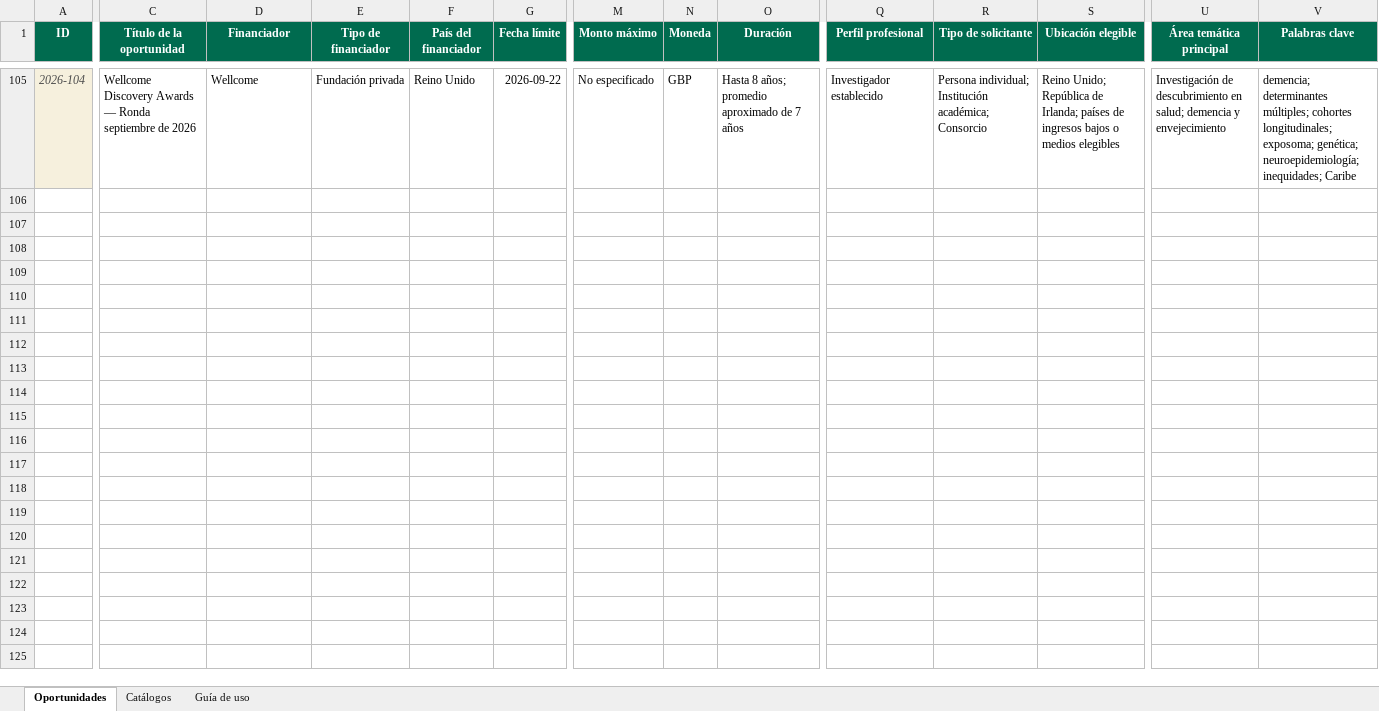
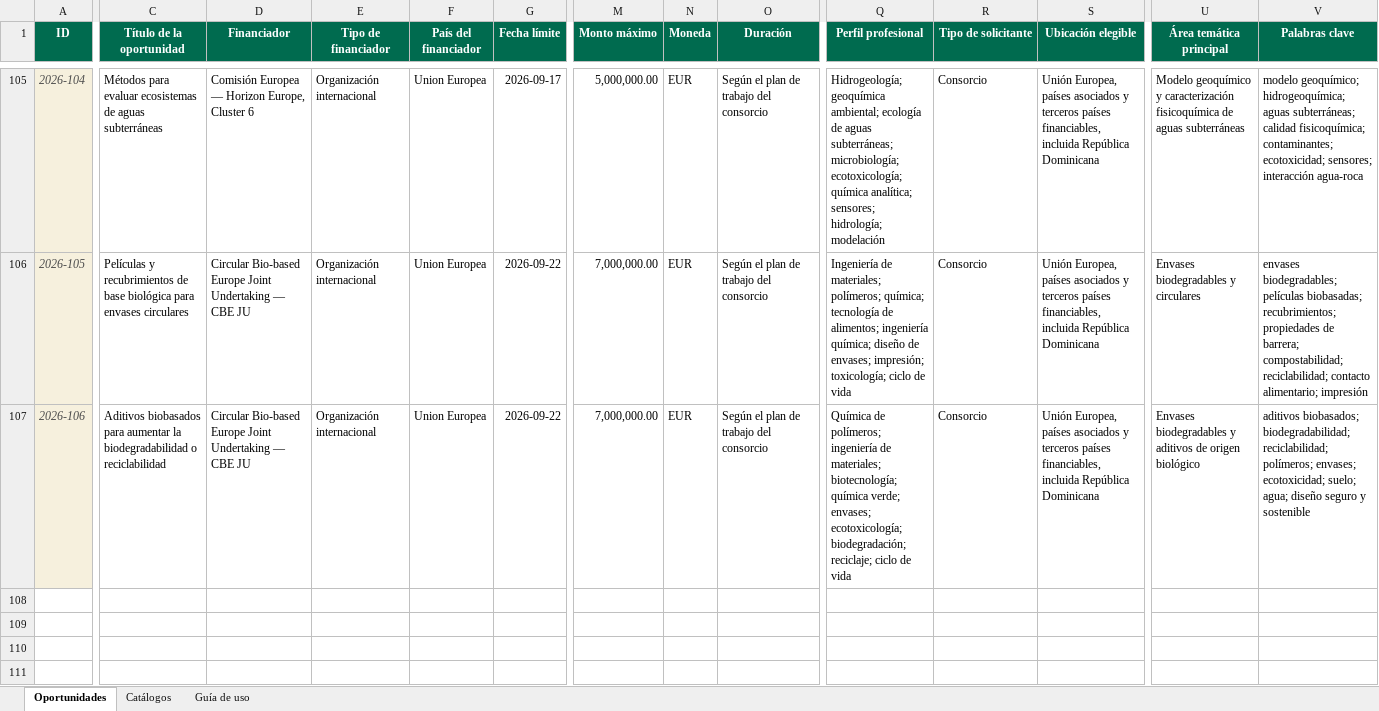
Before and after one commit to wilintec/oportunidades-financiacion-unphu, an Excel workbook: datos/oportunidades_financiacion.xlsx, sheet Oportunidades, drawn as a sheet; only a part is shown, gaps mark what is left out; the shorter side is filled out with more unchanged rows; values as stored, in another font and other column widths than the file's, no borders; conditional formats and table styles not drawn; removed rows and columns are numbered as before the commit, all else as after; rows hold the shown columns only; the diff covers the shown part only; the diff names each change by its address in the sheet, - before the commit and + after, or states it on an @@ line.

Commit message:
Add files via upload

```diff
--- a/datos/oportunidades_financiacion.xlsx (sheet Oportunidades)
+++ b/datos/oportunidades_financiacion.xlsx (sheet Oportunidades)
-C105 (Título de la oportunidad): Wellcome Discovery Awards — Ronda septiembre de 2026
+C105 (Título de la oportunidad): Métodos para evaluar ecosistemas de aguas subterráneas
-D105 (Financiador): Wellcome
+D105 (Financiador): Comisión Europea — Horizon Europe, Cluster 6
-E105 (Tipo de financiador): Fundación privada
+E105 (Tipo de financiador): Organización internacional
-F105 (País del financiador): Reino Unido
+F105 (País del financiador): Union Europea
-G105 (Fecha límite): 2026-09-22
+G105 (Fecha límite): 2026-09-17
-M105 (Monto máximo): No especificado
+M105 (Monto máximo): 5,000,000.00
-N105 (Moneda): GBP
+N105 (Moneda): EUR
-O105 (Duración): Hasta 8 años; promedio aproximado de 7 años
+O105 (Duración): Según el plan de trabajo del consorcio
-Q105 (Perfil profesional): Investigador establecido
+Q105 (Perfil profesional): Hidrogeología; geoquímica ambiental; ecología de aguas subterráneas; microbiología; ecotoxicología; química analítica; sensores; hidrología; modelación
-R105 (Tipo de solicitante): Persona individual; Institución académica; Consorcio
+R105 (Tipo de solicitante): Consorcio
-S105 (Ubicación elegible): Reino Unido; República de Irlanda; países de ingresos bajos o medios elegibles
+S105 (Ubicación elegible): Unión Europea, países asociados y terceros países financiables, incluida República Dominicana
-U105 (Área temática principal): Investigación de descubrimiento en salud; demencia y envejecimiento
+U105 (Área temática principal): Modelo geoquímico y caracterización fisicoquímica de aguas subterráneas
-V105 (Palabras clave): demencia; determinantes múltiples; cohortes longitudinales; exposoma; genética; neuroepidemiología; inequidades; Caribe
+V105 (Palabras clave): modelo geoquímico; hidrogeoquímica; aguas subterráneas; calidad fisicoquímica; contaminantes; ecotoxicidad; sensores; interacción agua-roca
-row 106: (empty)
-row 107: (empty)
+row 106: 2026-105 | Películas y recubrimientos de base biológica para envases circulares | Circular Bio-based Europe Joint Undertaking — CBE JU | Organización internacional | Union Europea | 2026-09-22 | 7,000,000.00 | EUR | Según el plan de trabajo del consorcio | Ingeniería de materiales; polímeros; química; tecnología de alimentos; ingeniería química; diseño de envases; impresión; toxicología; ciclo de vida | Consorcio | Unión Europea, países asociados y terceros países financiables, incluida República Dominicana | Envases biodegradables y circulares | envases biodegradables; películas biobasadas; recubrimientos; propiedades de barrera; compostabilidad; reciclabilidad; contacto alimentario; impresión
+row 107: 2026-106 | Aditivos biobasados para aumentar la biodegradabilidad o reciclabilidad | Circular Bio-based Europe Joint Undertaking — CBE JU | Organización internacional | Union Europea | 2026-09-22 | 7,000,000.00 | EUR | Según el plan de trabajo del consorcio | Química de polímeros; ingeniería de materiales; biotecnología; química verde; envases; ecotoxicología; biodegradación; reciclaje; ciclo de vida | Consorcio | Unión Europea, países asociados y terceros países financiables, incluida República Dominicana | Envases biodegradables y aditivos de origen biológico | aditivos biobasados; biodegradabilidad; reciclabilidad; polímeros; envases; ecotoxicidad; suelo; agua; diseño seguro y sostenible
```
Also changed, not shown: 81 edited cells elsewhere in this sheet.
